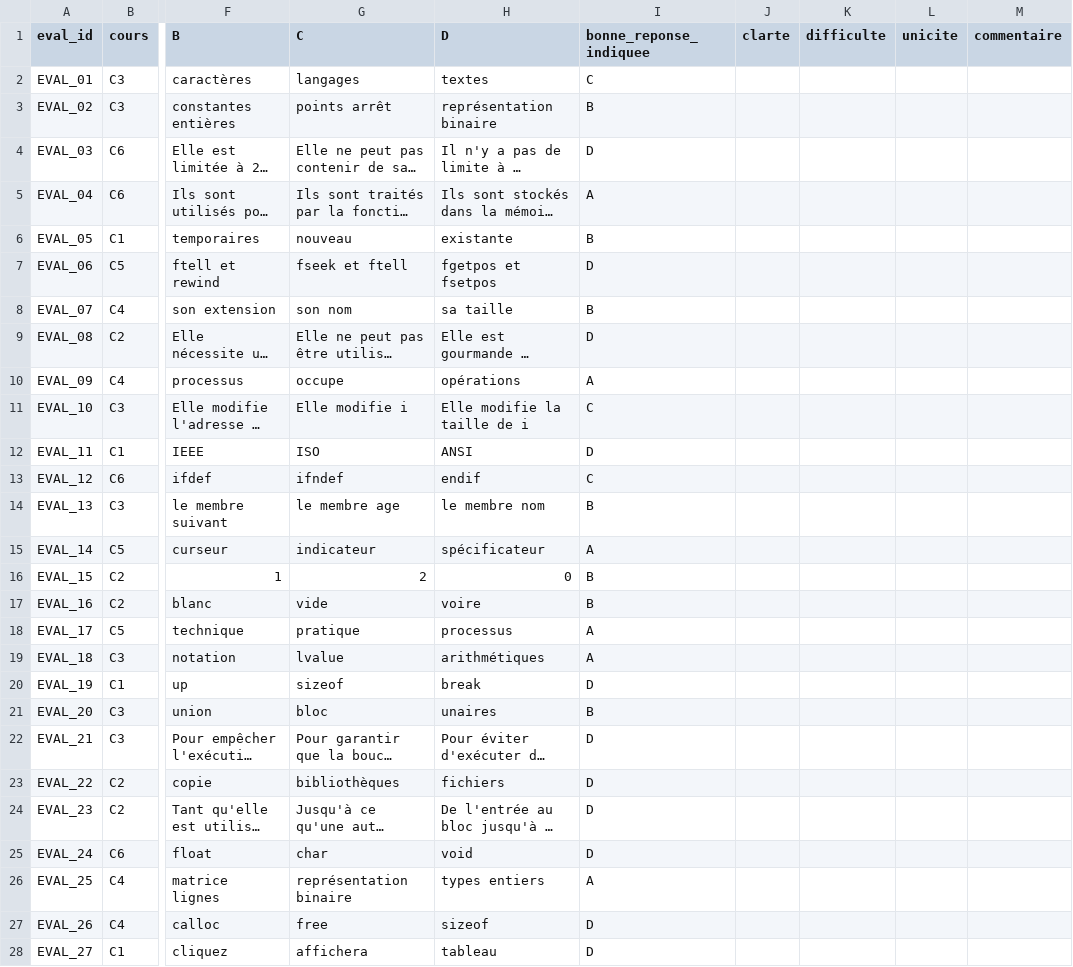
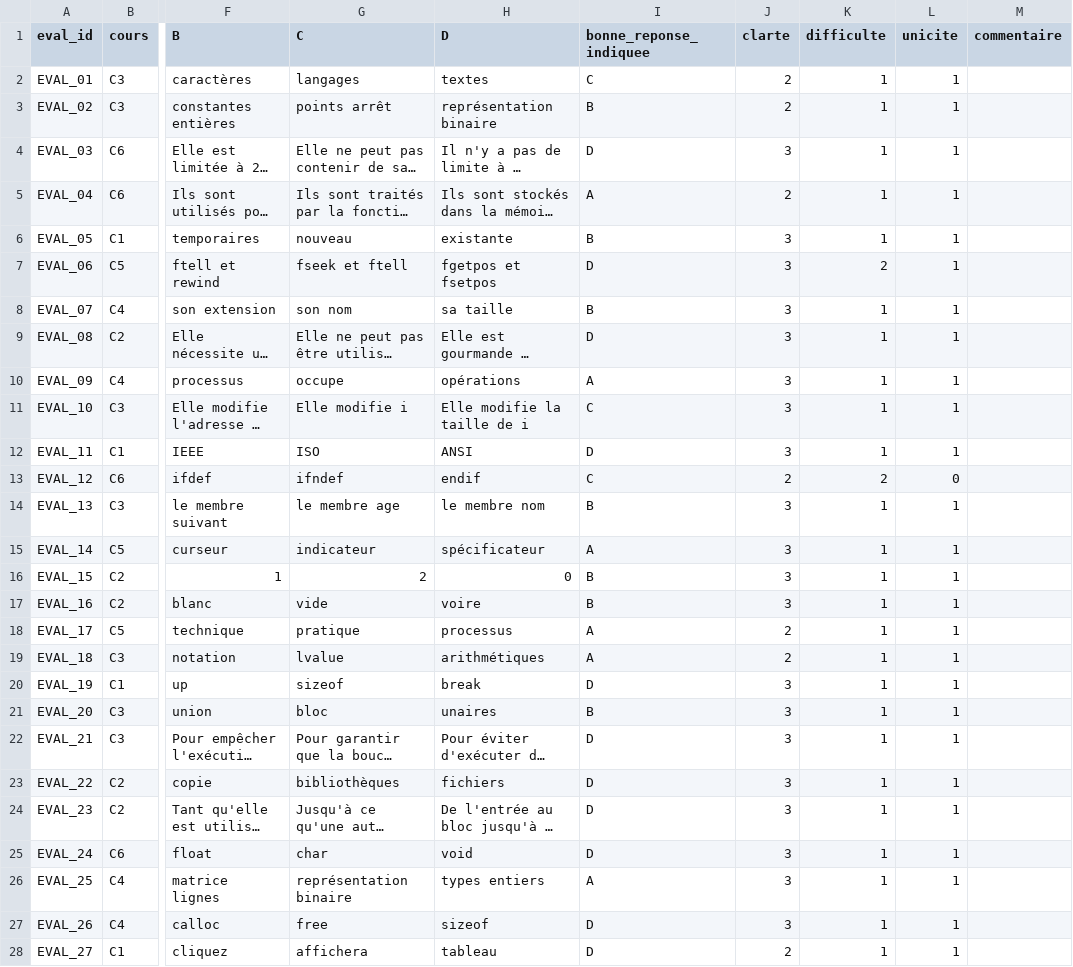
Before and after one commit to doaemalak/G-n-ration-de-QCM-avec-validation-automatique, a CSV file: data/annotations/grille_evaluateur_B.csv, drawn as a sheet; only a part is shown, gaps mark what is left out; long unchanged cells end in …; the diff covers the shown part only; the diff names each change by its address in the sheet, - before the commit and + after, or states it on an @@ line.

```diff
--- a/data/annotations/grille_evaluateur_B.csv
+++ b/data/annotations/grille_evaluateur_B.csv
-J2:J3 (clarte): (empty)
+J2:J3 (clarte): 2
-K2:K6 (difficulte): (empty)
+K2:K6 (difficulte): 1
-L2:L12 (unicite): (empty)
+L2:L12 (unicite): 1
-J4 (clarte): (empty)
+J4 (clarte): 3
-J5 (clarte): (empty)
+J5 (clarte): 2
-J6:J12 (clarte): (empty)
+J6:J12 (clarte): 3
-K7 (difficulte): (empty)
+K7 (difficulte): 2
-K8:K12 (difficulte): (empty)
+K8:K12 (difficulte): 1
-J13 (clarte): (empty)
+J13 (clarte): 2
-K13 (difficulte): (empty)
+K13 (difficulte): 2
-L13 (unicite): (empty)
+L13 (unicite): 0
-J14:J17 (clarte): (empty)
+J14:J17 (clarte): 3
-K14:K28 (difficulte): (empty)
+K14:K28 (difficulte): 1
-L14:L28 (unicite): (empty)
+L14:L28 (unicite): 1
-J18:J19 (clarte): (empty)
+J18:J19 (clarte): 2
-J20:J27 (clarte): (empty)
+J20:J27 (clarte): 3
-J28 (clarte): (empty)
+J28 (clarte): 2
```
Also changed, not shown: 99 edited cells elsewhere in this file, data/annotations/grille_evaluateur_A.csv, 7 other files.
